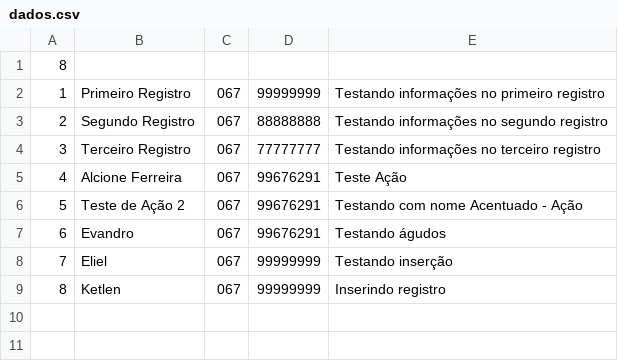
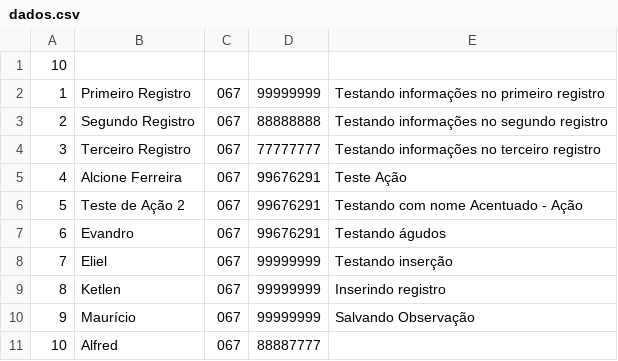
Before and after one commit to noriojr/agenda2014, a CSV file: dados.csv, drawn as a sheet.

```diff
--- a/dados.csv
+++ b/dados.csv
@@ -1,2 +1,2 @@
-8
+10
 1,Primeiro Registro,067,99999999,Testando informações no primeiro registro
@@ -9 +9,3 @@
 8,Ketlen,067,99999999,Inserindo registro
+9,Maurício,067,99999999,Salvando Observação
+10,Alfred,067,88887777,
```
Also changed, not shown: 5 other files.
